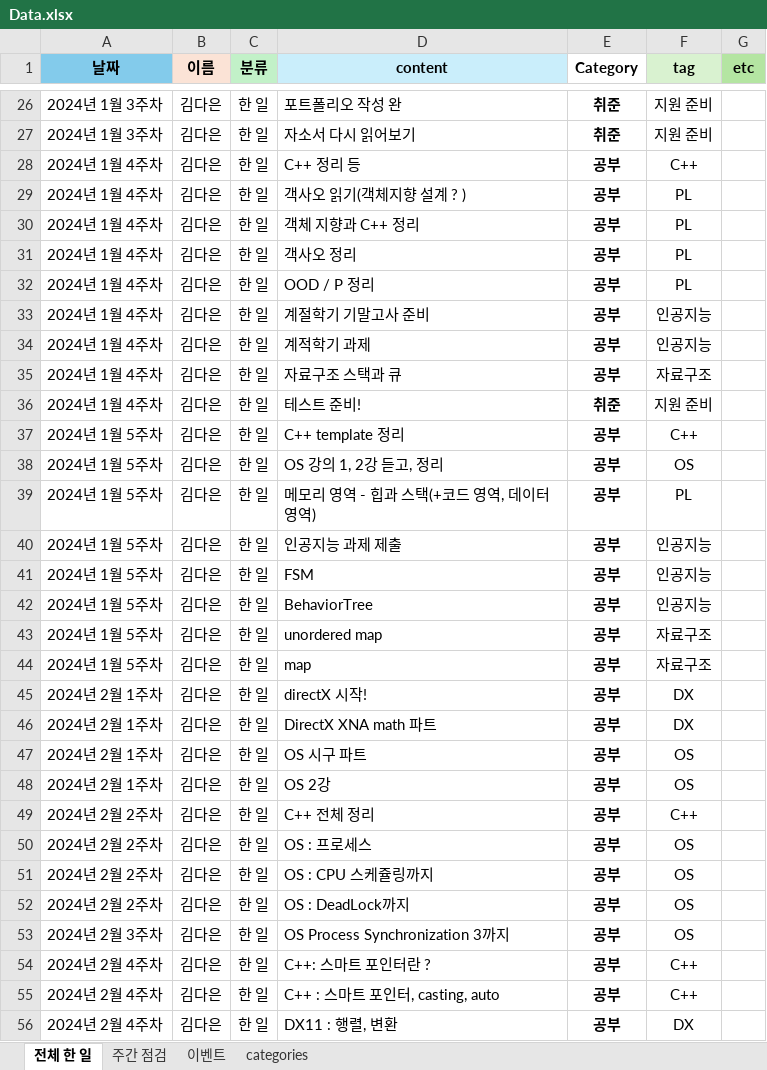
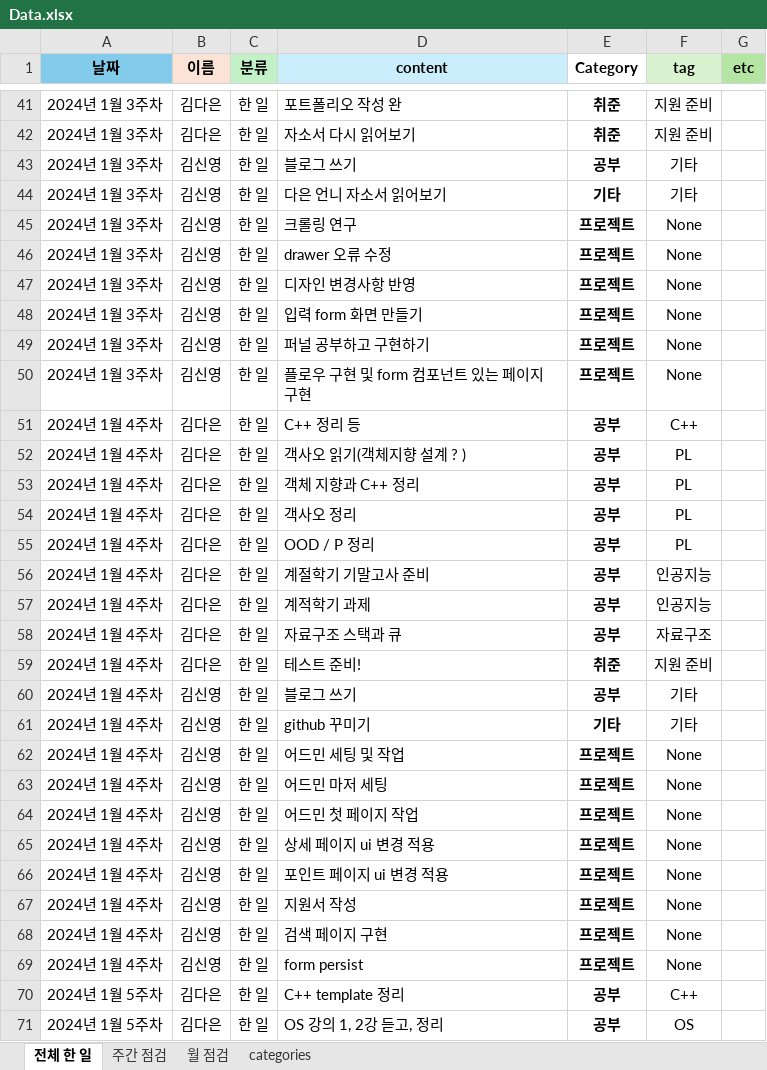
Before and after one commit to KimDa99/CS_Study, an Excel workbook: 기록/Data.xlsx, sheet 전체 한 일, drawn as a sheet; only a part is shown, gaps mark what is left out; the shorter side is filled out with more unchanged rows; values as stored, in another font and other column widths than the file's, no borders; conditional formats not drawn; the diff covers the shown part only; the diff names each change by its address in the sheet, - before the commit and + after, or states it on an @@ line.

```diff
--- a/기록/Data.xlsx (sheet 전체 한 일)
+++ b/기록/Data.xlsx (sheet 전체 한 일)
-sheet tab: 이벤트
+sheet tab: 월 점검
@@ row 93 moved to row 43: 2024년 1월 3주차 @@
+row 44: 2024년 1월 3주차 | 김신영 | 한 일 | 다은 언니 자소서 읽어보기 | 기타 | 기타
+row 45: 2024년 1월 3주차 | 김신영 | 한 일 | 크롤링 연구 | 프로젝트 | None
+row 46: 2024년 1월 3주차 | 김신영 | 한 일 | drawer 오류 수정 | 프로젝트 | None
+row 47: 2024년 1월 3주차 | 김신영 | 한 일 | 디자인 변경사항 반영 | 프로젝트 | None
+row 48: 2024년 1월 3주차 | 김신영 | 한 일 | 입력 form 화면 만들기 | 프로젝트 | None
+row 49: 2024년 1월 3주차 | 김신영 | 한 일 | 퍼널 공부하고 구현하기 | 프로젝트 | None
+row 50: 2024년 1월 3주차 | 김신영 | 한 일 | 플로우 구현 및 form 컴포넌트 있는 페이지 구현 | 프로젝트 | None
@@ row 101 moved to row 60: 2024년 1월 4주차 @@
+row 61: 2024년 1월 4주차 | 김신영 | 한 일 | github 꾸미기 | 기타 | 기타
+row 62: 2024년 1월 4주차 | 김신영 | 한 일 | 어드민 세팅 및 작업 | 프로젝트 | None
+row 63: 2024년 1월 4주차 | 김신영 | 한 일 | 어드민 마저 세팅 | 프로젝트 | None
+row 64: 2024년 1월 4주차 | 김신영 | 한 일 | 어드민 첫 페이지 작업 | 프로젝트 | None
+row 65: 2024년 1월 4주차 | 김신영 | 한 일 | 상세 페이지 ui 변경 적용 | 프로젝트 | None
+row 66: 2024년 1월 4주차 | 김신영 | 한 일 | 포인트 페이지 ui 변경 적용 | 프로젝트 | None
+row 67: 2024년 1월 4주차 | 김신영 | 한 일 | 지원서 작성 | 프로젝트 | None
+row 68: 2024년 1월 4주차 | 김신영 | 한 일 | 검색 페이지 구현 | 프로젝트 | None
+row 69: 2024년 1월 4주차 | 김신영 | 한 일 | form persist | 프로젝트 | None
```
Also changed, not shown: 40 added rows, 27 removed rows, 43 moved rows and 5 edited cells elsewhere in this sheet, sheet categories, sheet 주간 점검, 2 other files.
